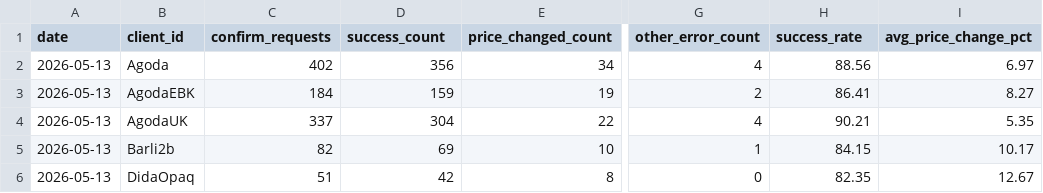
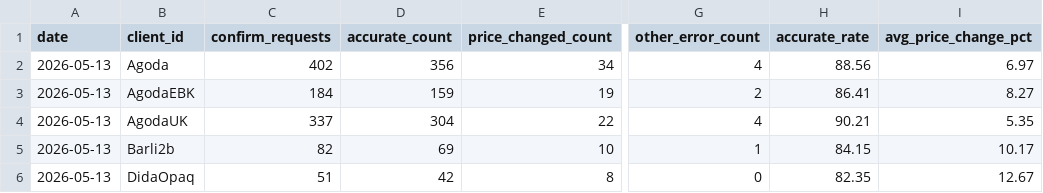
Before and after one commit to StormingTheDump/Partner_Insight_Hub, a CSV file: data-lea/agoda_price_confirm.csv, drawn as a sheet; only a part is shown, gaps mark what is left out; the diff names each change by its address in the sheet, - before the commit and + after, or states it on an @@ line.

```diff
--- a/data-lea/agoda_price_confirm.csv
+++ b/data-lea/agoda_price_confirm.csv
-D1: success_count
+D1: accurate_count
-H1: success_rate
+H1: accurate_rate
```
Also changed, not shown: 5 other files.
